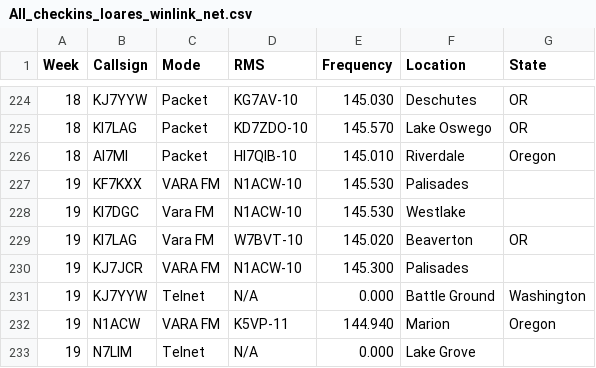
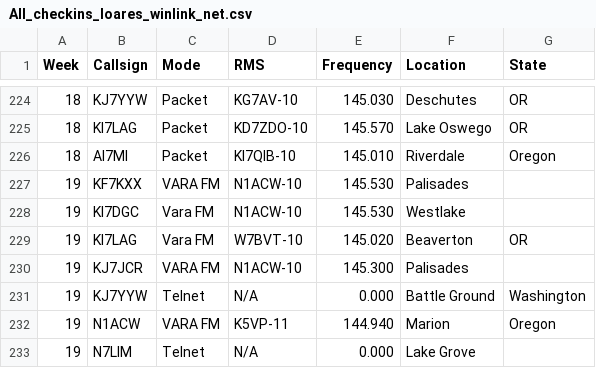
Before and after one commit to drizzlecombe/wlnet, a CSV file: All_checkins_loares_winlink_net.csv, drawn as a sheet; only a part is shown, gaps mark what is left out; the diff covers the shown part only.

```diff
--- a/All_checkins_loares_winlink_net.csv
+++ b/All_checkins_loares_winlink_net.csv
@@ -225,3 +225,3 @@ Week, Callsign, Mode, RMS, Frequency, Location, State
 18, KI7LAG, Packet, KD7ZDO-10, 145.570, Lake Oswego, OR
-18, AI7MI, Packet, HI7QIB-10, 145.010, Riverdale, Oregon
+18, AI7MI, Packet, KI7QIB-10, 145.010, Riverdale, Oregon
 19, KF7KXX, VARA FM, N1ACW-10, 145.530, Palisades,
```
Also changed, not shown: 10 added rows and 6 edited cells elsewhere in this file, 3 other files.
